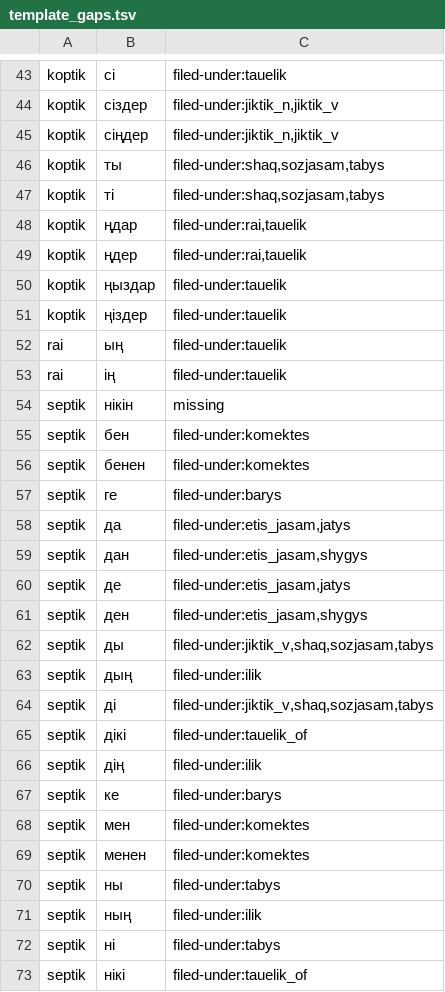
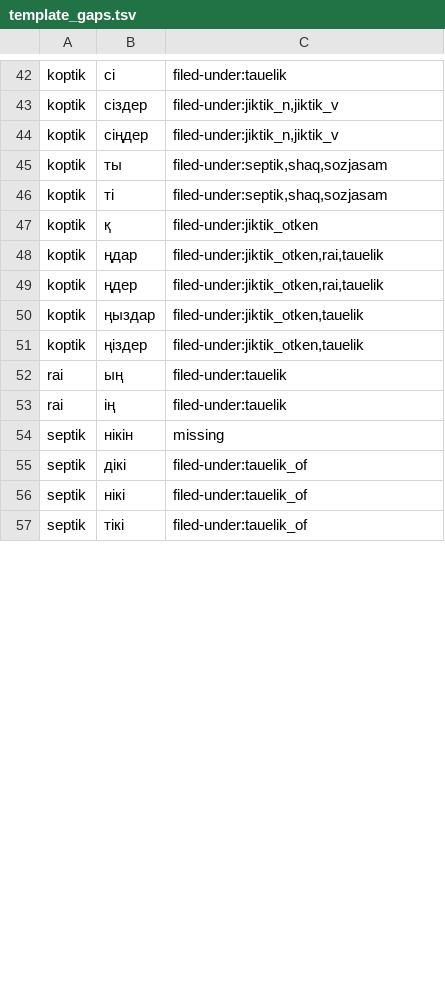
Before and after one commit to iDynbek/kazspell, a TSV file: data/template_gaps.tsv, drawn as a sheet; only a part is shown, gaps mark what is left out; the shorter side is filled out with more unchanged rows; the diff covers the shown part only.

```diff
--- a/data/template_gaps.tsv
+++ b/data/template_gaps.tsv
@@ -45,8 +44,9 @@ koptik	сіздер	filed-under:jiktik_n,jiktik_v
 koptik	сіңдер	filed-under:jiktik_n,jiktik_v
-koptik	ты	filed-under:shaq,sozjasam,tabys
-koptik	ті	filed-under:shaq,sozjasam,tabys
-koptik	ңдар	filed-under:rai,tauelik
-koptik	ңдер	filed-under:rai,tauelik
-koptik	ңыздар	filed-under:tauelik
-koptik	ңіздер	filed-under:tauelik
+koptik	ты	filed-under:septik,shaq,sozjasam
+koptik	ті	filed-under:septik,shaq,sozjasam
+koptik	қ	filed-under:jiktik_otken
+koptik	ңдар	filed-under:jiktik_otken,rai,tauelik
+koptik	ңдер	filed-under:jiktik_otken,rai,tauelik
+koptik	ңыздар	filed-under:jiktik_otken,tauelik
+koptik	ңіздер	filed-under:jiktik_otken,tauelik
 rai	ың	filed-under:tauelik
@@ -54,20 +54,3 @@ rai	ің	filed-under:tauelik
 septik	нікін	missing
-septik	бен	filed-under:komektes
-septik	бенен	filed-under:komektes
-septik	ге	filed-under:barys
-septik	да	filed-under:etis_jasam,jatys
-septik	дан	filed-under:etis_jasam,shygys
-septik	де	filed-under:etis_jasam,jatys
-septik	ден	filed-under:etis_jasam,shygys
-septik	ды	filed-under:jiktik_v,shaq,sozjasam,tabys
-septik	дың	filed-under:ilik
-septik	ді	filed-under:jiktik_v,shaq,sozjasam,tabys
 septik	дікі	filed-under:tauelik_of
-septik	дің	filed-under:ilik
-septik	ке	filed-under:barys
-septik	мен	filed-under:komektes
-septik	менен	filed-under:komektes
-septik	ны	filed-under:tabys
-septik	ның	filed-under:ilik
-septik	ні	filed-under:tabys
 septik	нікі	filed-under:tauelik_of
```
Also changed, not shown: 1 added row, 15 removed rows and 6 edited cells elsewhere in this file, 6 other files.
